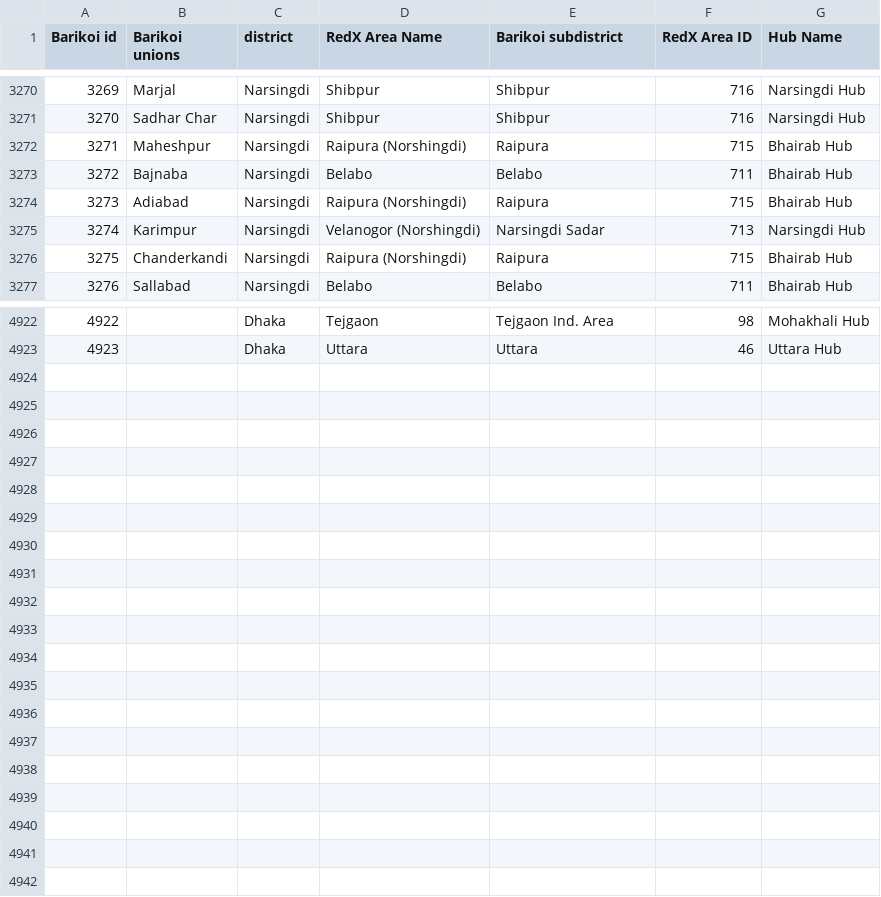
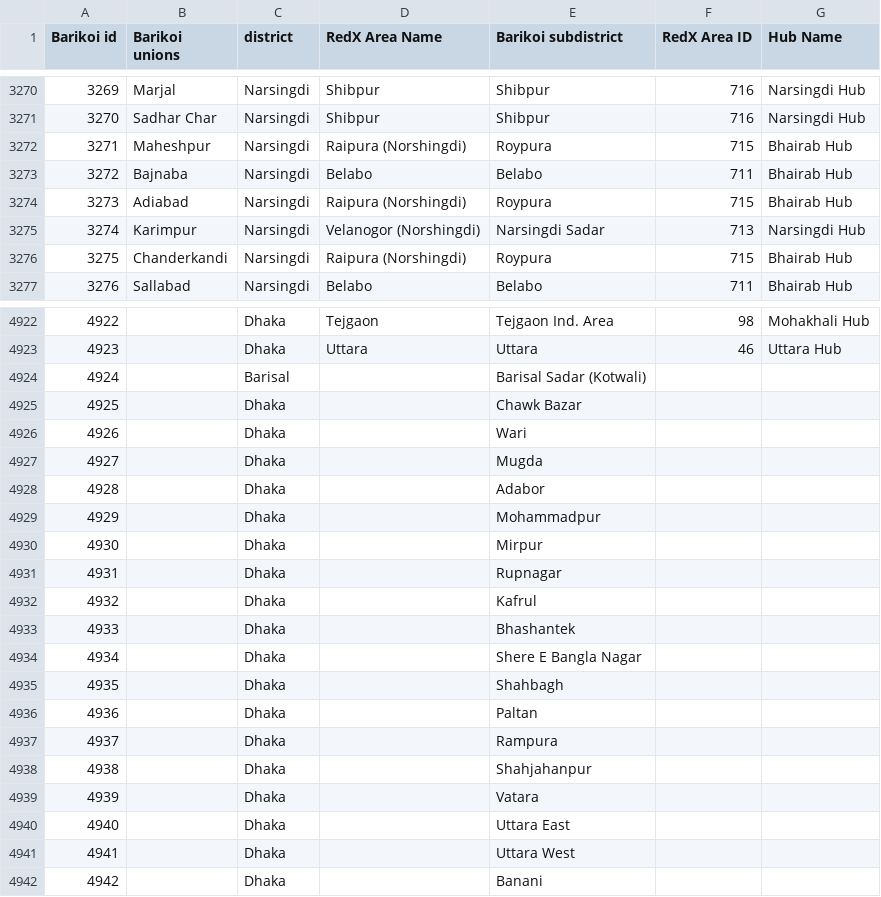
Before and after one commit to ReedwanHossain/Address-Cleansing, a CSV file: Barikoi Area Mapping - Final Mapping.csv, drawn as a sheet; only a part is shown, gaps mark what is left out; the diff covers the shown part only.

```diff
--- a/Barikoi Area Mapping - Final Mapping.csv
+++ b/Barikoi Area Mapping - Final Mapping.csv
@@ -3271,7 +3271,7 @@ Barikoi id,Barikoi unions,district,RedX Area Name,Barikoi subdistrict,RedX Area
 3270,Sadhar Char,Narsingdi,Shibpur,Shibpur,716,Narsingdi Hub
-3271,Maheshpur,Narsingdi,Raipura (Norshingdi),Raipura,715,Bhairab Hub
+3271,Maheshpur,Narsingdi,Raipura (Norshingdi),Roypura,715,Bhairab Hub
 3272,Bajnaba,Narsingdi,Belabo,Belabo,711,Bhairab Hub
-3273,Adiabad,Narsingdi,Raipura (Norshingdi),Raipura,715,Bhairab Hub
+3273,Adiabad,Narsingdi,Raipura (Norshingdi),Roypura,715,Bhairab Hub
 3274,Karimpur,Narsingdi,Velanogor (Norshingdi),Narsingdi Sadar,713,Narsingdi Hub
-3275,Chanderkandi,Narsingdi,Raipura (Norshingdi),Raipura,715,Bhairab Hub
+3275,Chanderkandi,Narsingdi,Raipura (Norshingdi),Roypura,715,Bhairab Hub
 3276,Sallabad,Narsingdi,Belabo,Belabo,711,Bhairab Hub
@@ -4923 +4923,20 @@ Barikoi id,Barikoi unions,district,RedX Area Name,Barikoi subdistrict,RedX Area
 4923,,Dhaka,Uttara,Uttara,46,Uttara Hub
+4924,,Barisal,,Barisal Sadar (Kotwali),,
+4925,,Dhaka,,Chawk Bazar,,
+4926,,Dhaka,,Wari,,
+4927,,Dhaka,,Mugda,,
+4928,,Dhaka,,Adabor,,
+4929,,Dhaka,,Mohammadpur,,
+4930,,Dhaka,,Mirpur,,
+4931,,Dhaka,,Rupnagar,,
+4932,,Dhaka,,Kafrul,,
+4933,,Dhaka,,Bhashantek,,
+4934,,Dhaka,,Shere E Bangla Nagar,,
+4935,,Dhaka,,Shahbagh,,
+4936,,Dhaka,,Paltan,,
+4937,,Dhaka,,Rampura,,
+4938,,Dhaka,,Shahjahanpur,,
+4939,,Dhaka,,Vatara,,
+4940,,Dhaka,,Uttara East,,
+4941,,Dhaka,,Uttara West,,
+4942,,Dhaka,,Banani,,
```
Also changed, not shown: 23 edited cells elsewhere in this file, 7 other files.
